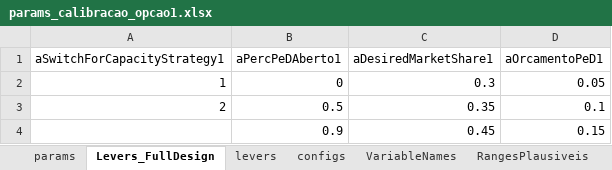
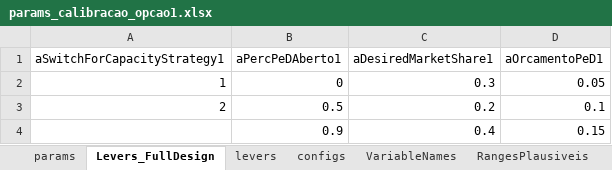
Before and after one commit to pedroliman/ms-rdm-dissertation, an Excel workbook: models/dissertation-model/modelo-R/calibracao/params_calibracao_opcao1.xlsx, sheet Levers_FullDesign, drawn as a sheet; values as stored, in another font and other column widths than the file's, no borders; the diff names each change by its address in the sheet, - before the commit and + after, or states it on an @@ line.

```diff
--- a/models/dissertation-model/modelo-R/calibracao/params_calibracao_opcao1.xlsx (sheet Levers_FullDesign)
+++ b/models/dissertation-model/modelo-R/calibracao/params_calibracao_opcao1.xlsx (sheet Levers_FullDesign)
-C3 (aDesiredMarketShare1): 0.35
+C3 (aDesiredMarketShare1): 0.2
-C4 (aDesiredMarketShare1): 0.45
+C4 (aDesiredMarketShare1): 0.4
```
Also changed, not shown: formulas that keep their value, models/dissertation-model/modelo-R/calibracao/params_calibracao_com_estrategia_v2.xlsx, 3 other files.
